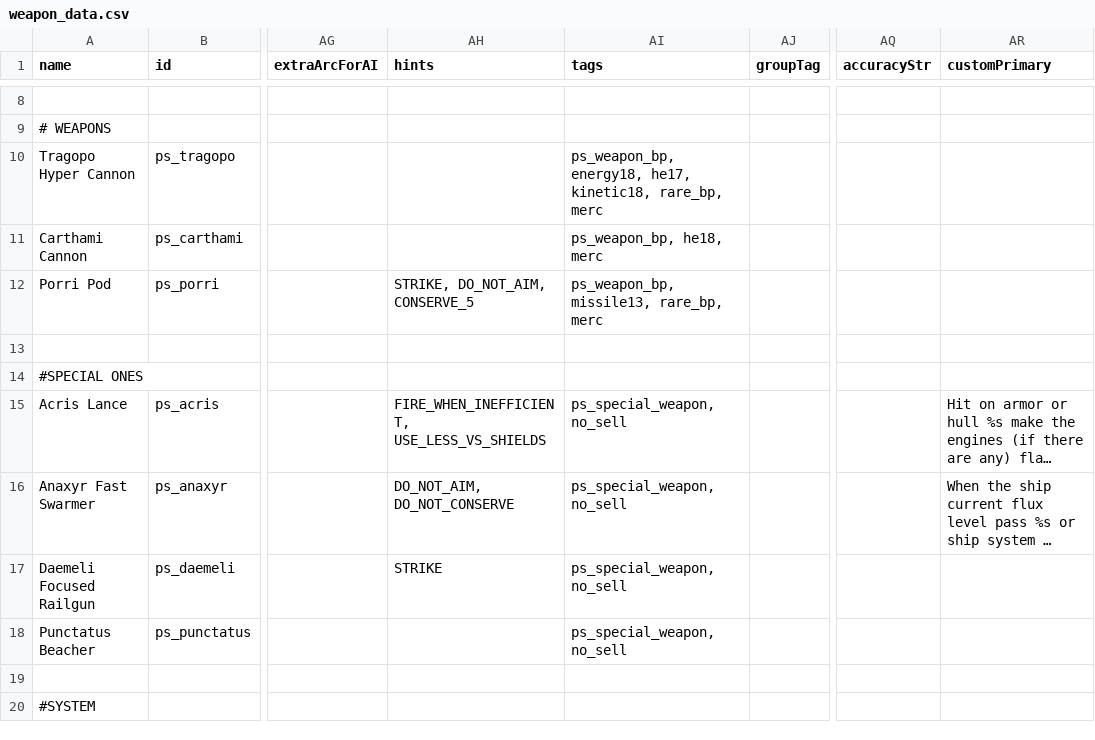
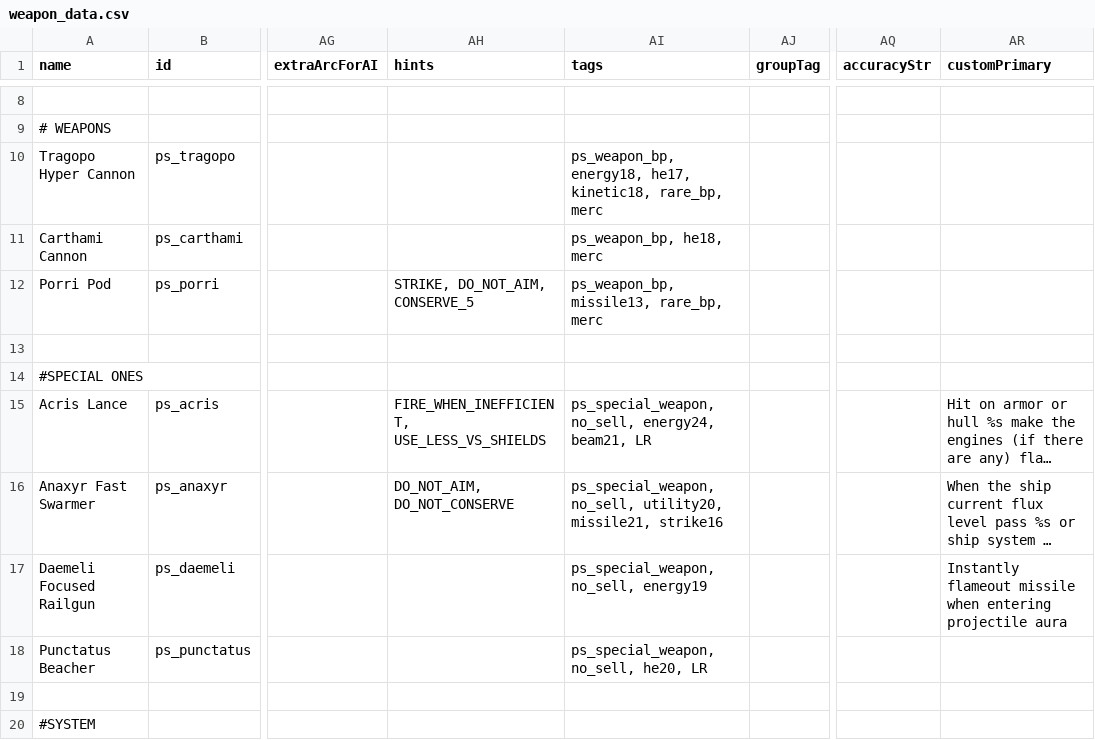
Before and after one commit to CosmicFishi/Project-Solace, a CSV file: data/weapons/weapon_data.csv, drawn as a sheet; only a part is shown, gaps mark what is left out; long unchanged cells end in …; the diff names each change by its address in the sheet, - before the commit and + after, or states it on an @@ line.

```diff
--- a/data/weapons/weapon_data.csv
+++ b/data/weapons/weapon_data.csv
-AI15 (tags): ps_special_weapon, no_sell
+AI15 (tags): ps_special_weapon, no_sell, energy24, beam21, LR
-AI16 (tags): ps_special_weapon, no_sell
+AI16 (tags): ps_special_weapon, no_sell, utility20, missile21, strike16
-AH17 (hints): STRIKE
+AH17 (hints): (empty)
-AI17 (tags): ps_special_weapon, no_sell
+AI17 (tags): ps_special_weapon, no_sell, energy19
-AR17 (customPrimary): (empty)
+AR17 (customPrimary): Instantly flameout missile when entering projectile aura
-AI18 (tags): ps_special_weapon, no_sell
+AI18 (tags): ps_special_weapon, no_sell, he20, LR
```
Also changed, not shown: 9 other files.
